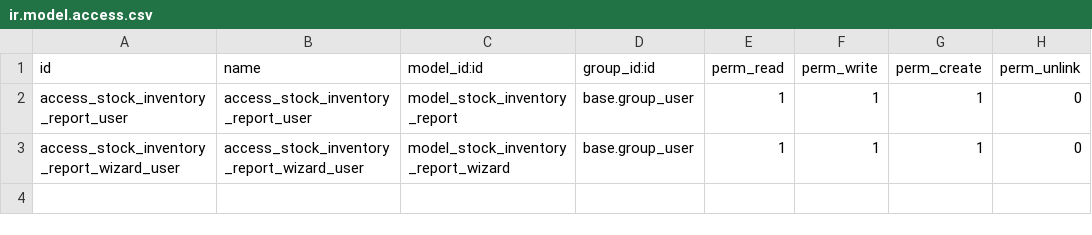
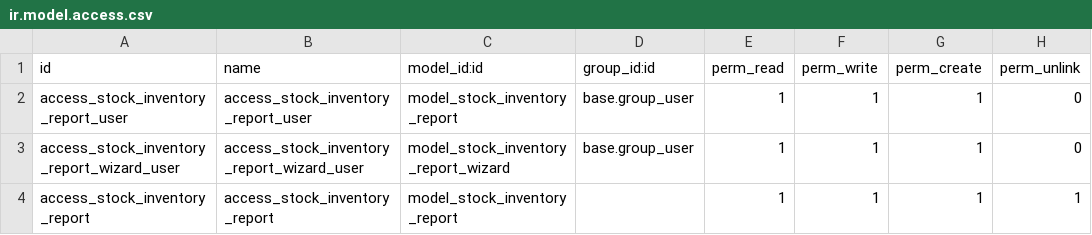
Before and after one commit to diegobgl/stock_inventory_report, a CSV file: security/ir.model.access.csv, drawn as a sheet.

Commit message:
security

```diff
--- a/security/ir.model.access.csv
+++ b/security/ir.model.access.csv
@@ -3 +3,2 @@ access_stock_inventory_report_user,access_stock_inventory_report_user,model_stoc
 access_stock_inventory_report_wizard_user,access_stock_inventory_report_wizard_user,model_stock_inventory_report_wizard,base.group_user,1,1,1,0
+access_stock_inventory_report,access_stock_inventory_report,model_stock_inventory_report,,1,1,1,1
```
